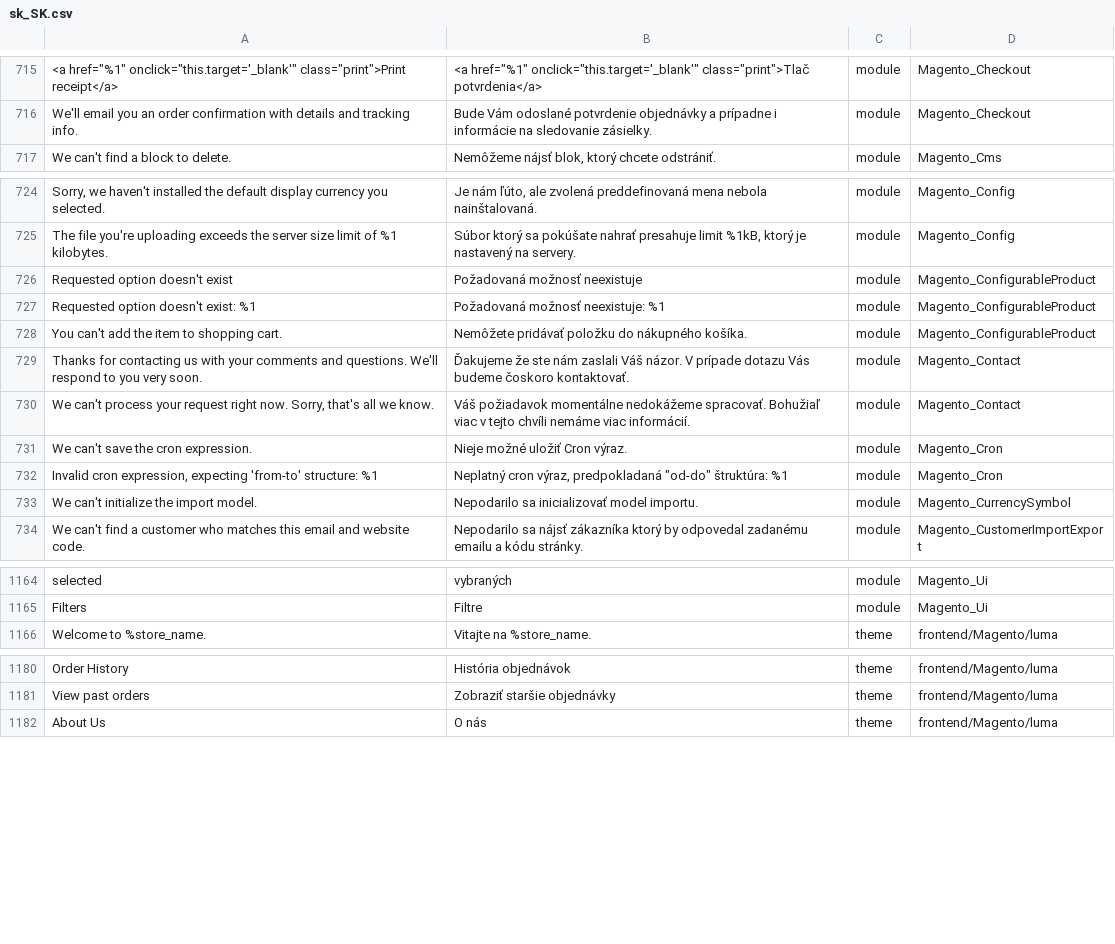
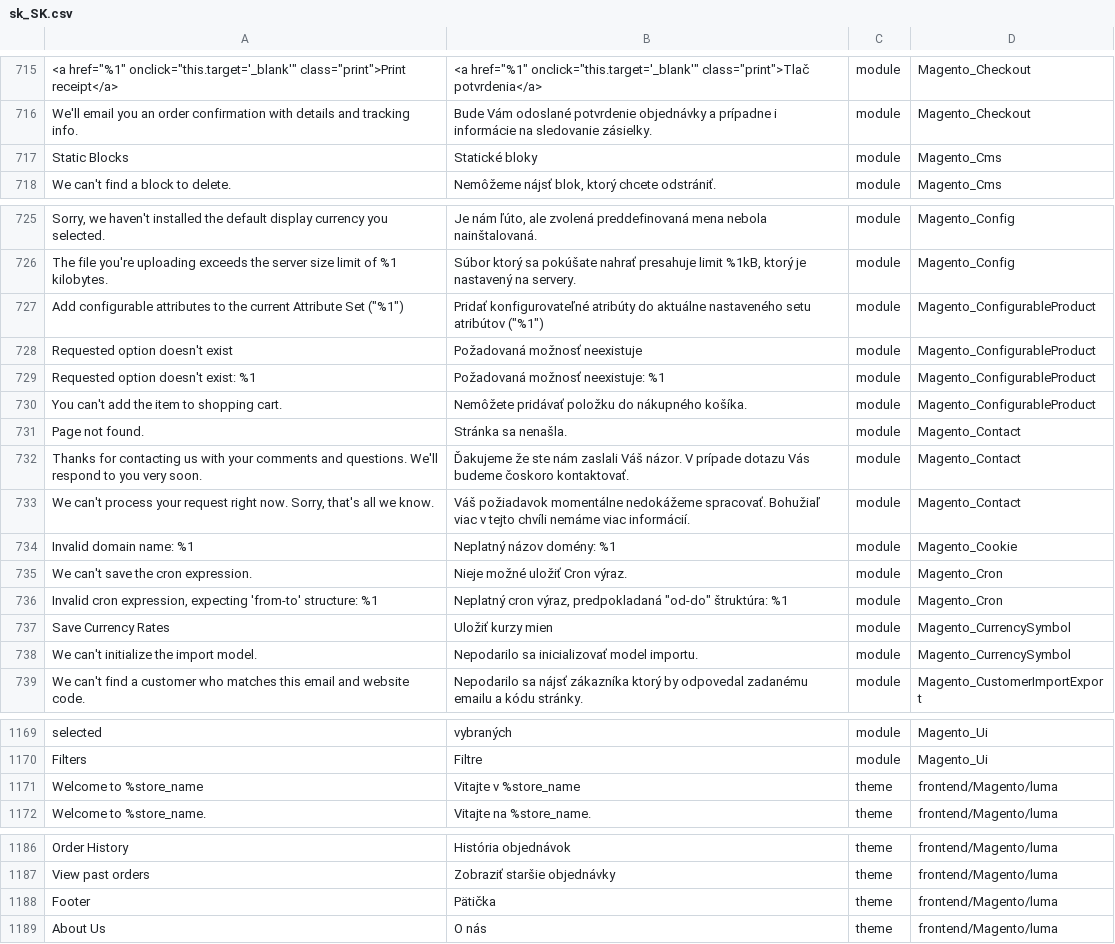
Before and after one commit to Magento2Translations/language_sk_sk, a CSV file: sk_SK.csv, drawn as a sheet; only a part is shown, gaps mark what is left out; the diff names each change by its address in the sheet, - before the commit and + after, or states it on an @@ line.

```diff
--- a/sk_SK.csv
+++ b/sk_SK.csv
+row 717: Static Blocks | Statické bloky | module | Magento_Cms
+row 727: Add configurable attributes to the current Attribute Set ("%1") | Pridať konfigurovateľné atribúty do aktuálne nastaveného setu atribútov ("%1") | module | Magento_ConfigurableProduct
+row 731: Page not found. | Stránka sa nenašla. | module | Magento_Contact
+row 734: Invalid domain name: %1 | Neplatný názov domény: %1 | module | Magento_Cookie
+row 737: Save Currency Rates | Uložiť kurzy mien | module | Magento_CurrencySymbol
+row 1171: Welcome to %store_name | Vitajte v %store_name | theme | frontend/Magento/luma
+row 1188: Footer | Pätička | theme | frontend/Magento/luma
```
Also changed, not shown: 1 other file.
